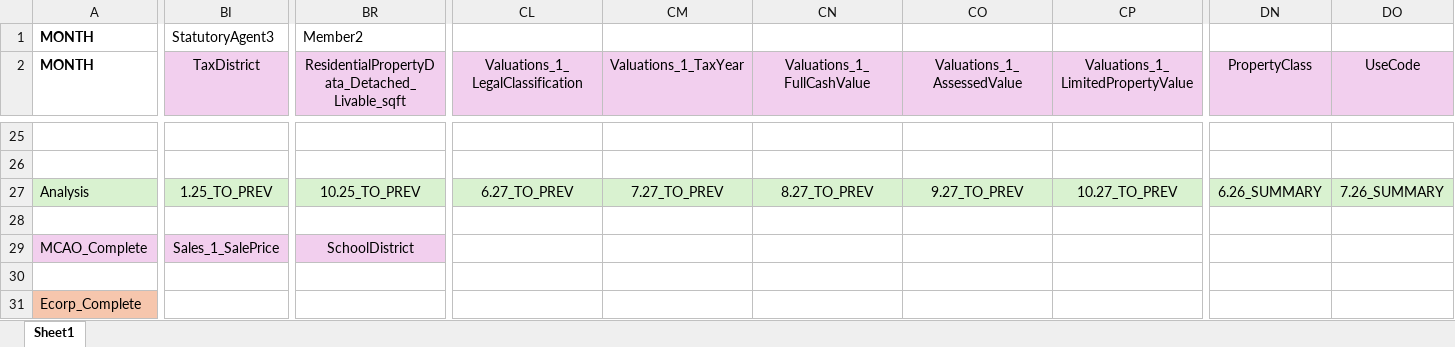
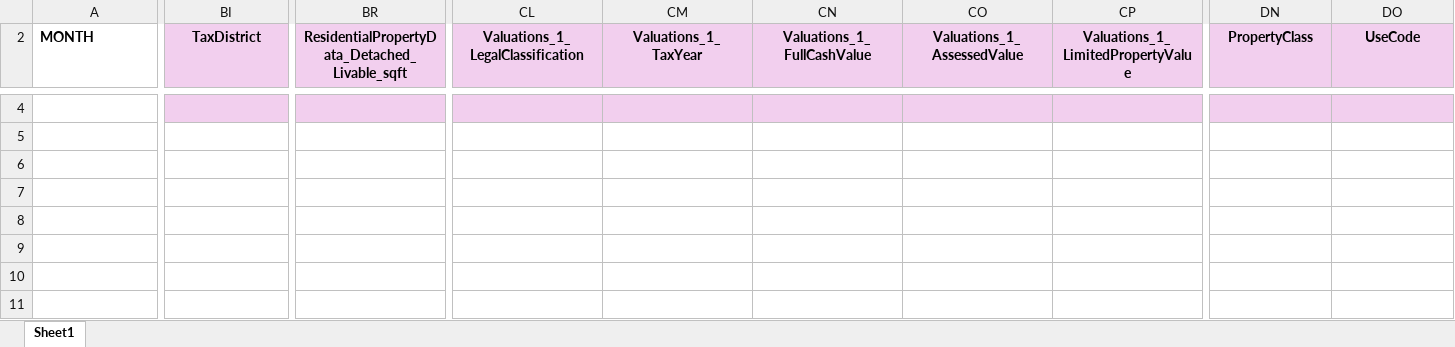
Before and after one commit to odgsully/adhs-working, an Excel workbook: v300CRMtemplate.xlsx, sheet Sheet1, drawn as a sheet; only a part is shown, gaps mark what is left out; values as stored, in another font and other column widths than the file's, no borders; charts and pictures not drawn; removed rows and columns are numbered as before the commit, all else as after; rows hold the shown columns only; the diff covers the shown part only; the diff names each change by its address in the sheet, - before the commit and + after, or states it on an @@ line.

```diff
--- a/v300CRMtemplate.xlsx (sheet Sheet1)
+++ b/v300CRMtemplate.xlsx (sheet Sheet1)
@@ row 1 hidden: MONTH | StatutoryAgent3 | Member2 @@
-BI2 bold: off
+BI2 bold: on
-BR2 bold: off
+BR2 bold: on
-CL2:CP2 bold: off
+CL2:CP2 bold: on
-DN2:DO2 bold: off
+DN2:DO2 bold: on
-BI4:DO4 fill: none
+BI4:DO4 fill: #F2CFEE
@@ row 27 hidden: Analysis | 1.25_TO_PREV | 10.25_TO_PREV | 6.27_TO_PREV | 7.27_TO_PREV | 8.27_TO_PREV | 9.27_TO_PREV | 10.27_TO_PREV | 6.26_SUMMARY | 7.26_SUMMARY @@
-row 28: (empty)
@@ row 29 hidden: MCAO_Complete | Sales_1_SalePrice | SchoolDistrict @@
-row 30: (empty)
@@ row 31 hidden: Ecorp_Complete @@
```
Also changed, not shown: 1 added row, 1 removed row, 21 hidden or unhidden rows and cell formats elsewhere in this sheet, charts or pictures, 8 other files.
